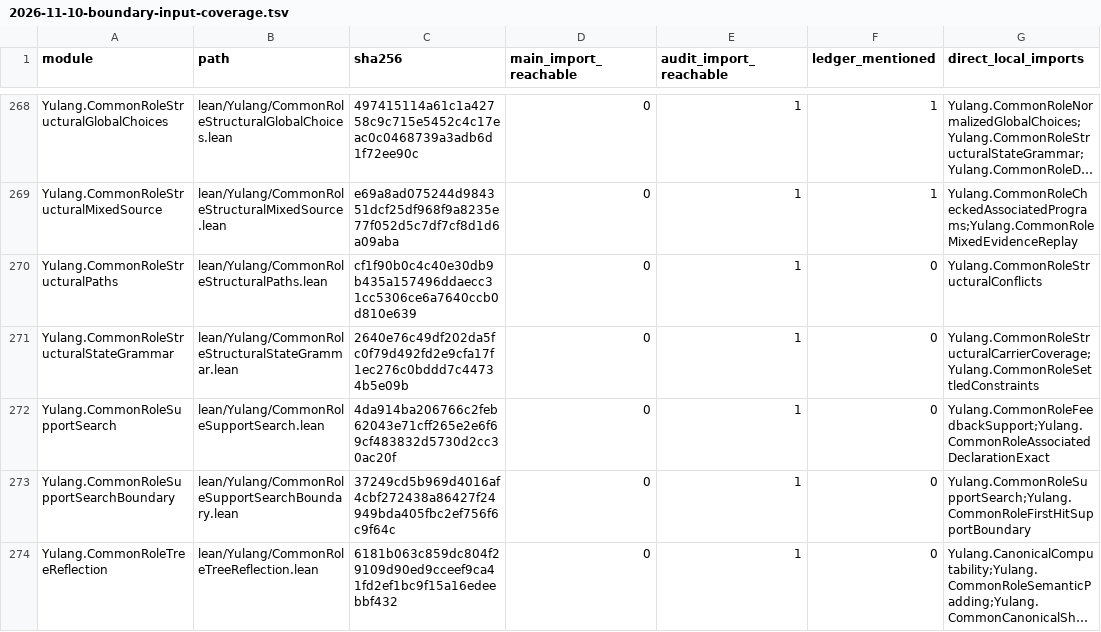
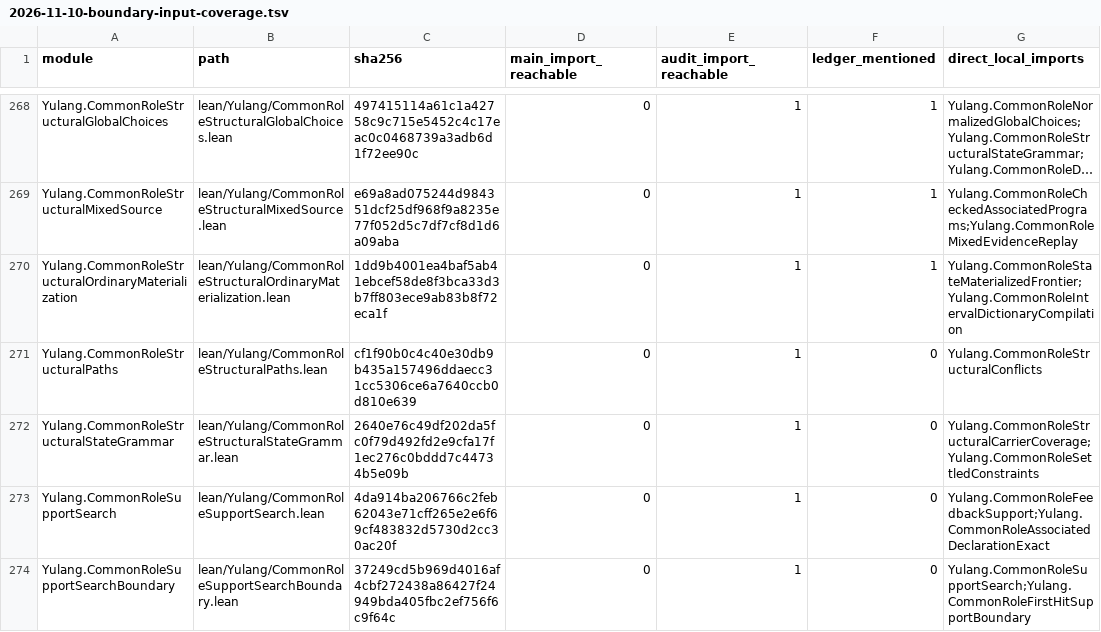
Before and after one commit to momota1029/yulang, a TSV file: notes/design/2026-11-10-boundary-input-coverage.tsv, drawn as a sheet; only a part is shown, gaps mark what is left out; the shorter side is filled out with more unchanged rows; long unchanged cells end in …; the diff names each change by its address in the sheet, - before the commit and + after, or states it on an @@ line.

Commit message:
Recover validated closed structural ordinary materialization from cycle108

```diff
--- a/notes/design/2026-11-10-boundary-input-coverage.tsv
+++ b/notes/design/2026-11-10-boundary-input-coverage.tsv
+row 270: Yulang.CommonRoleStructuralOrdinaryMaterialization | lean/Yulang/CommonRoleStructuralOrdinaryMaterialization.lean | 1dd9b4001ea4baf5ab41ebcef58de8f3bca33d3b7ff803ece9ab83b8f72eca1f | 0 | 1 | 1 | Yulang.CommonRoleStateMaterializedFrontier;Yulang.CommonRoleIntervalDictionaryCompilation
```
Also changed, not shown: 7 other files.
